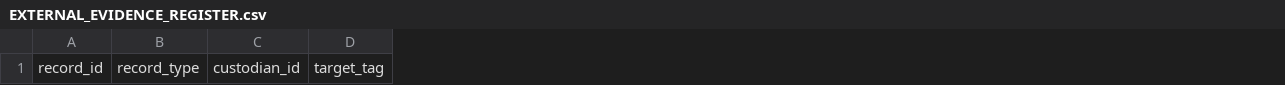
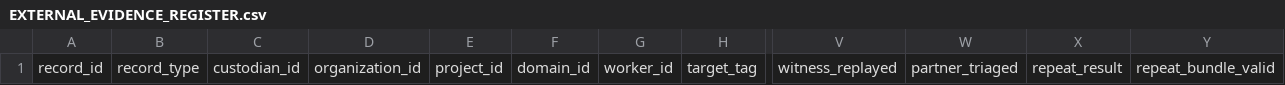
Before and after one commit to kabudu/guarded-continuation-checker, a CSV file: docs/EXTERNAL_EVIDENCE_REGISTER.csv, drawn as a sheet; only a part is shown, gaps mark what is left out; the diff names each change by its address in the sheet, - before the commit and + after, or states it on an @@ line.

Commit message:
Enforce the external production evidence gate (#40)
Adds a fail-closed register validator and production-gate checker covering external review, partner cohort, result semantics, replay, repeatability, resources, attestation, and annotated release-tag binding.

The canonical register remains empty and all external readiness gates remain open. Full CI, Linux portability tests, RTL corpus, isolation, mutation, operations, and dependency audit passed.

```diff
--- a/docs/EXTERNAL_EVIDENCE_REGISTER.csv
+++ b/docs/EXTERNAL_EVIDENCE_REGISTER.csv
+column D, row 1: organization_id
+column E, row 1: project_id
+column F, row 1: domain_id
+column G, row 1: worker_id
+column V, row 1: witness_replayed
+column W, row 1: partner_triaged
+column X, row 1: repeat_result
+column Y, row 1: repeat_bundle_valid
```
Also changed, not shown: 7 other files.
